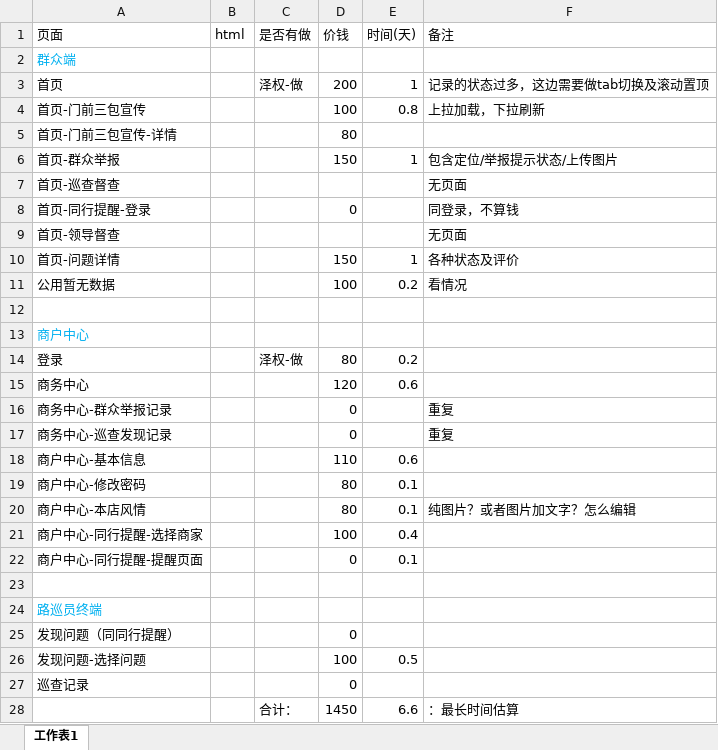
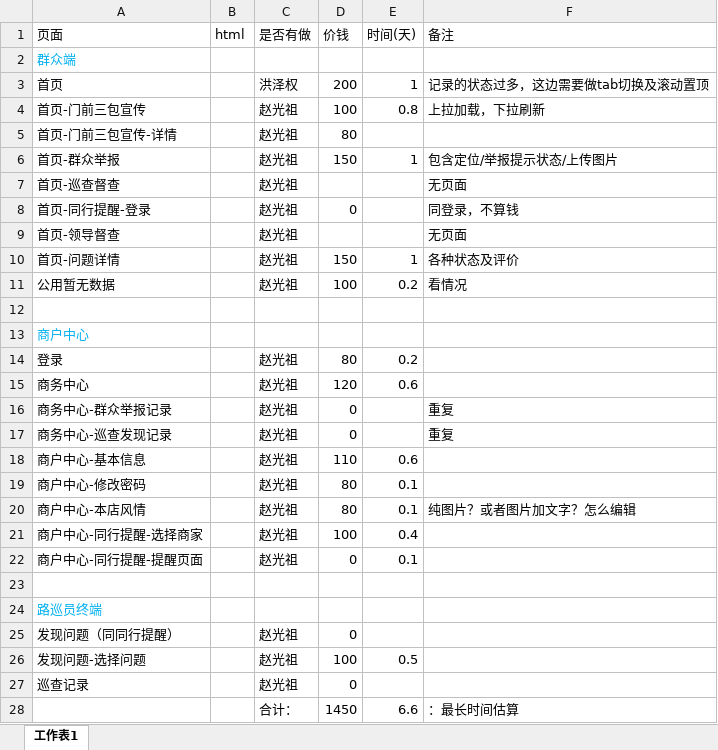
Before and after one commit to hongzequan/qianmen, an Excel workbook: 门前三包.xlsx, sheet 工作表1, drawn as a sheet; values as stored, in another font and other column widths than the file's, no borders; the diff names each change by its address in the sheet, - before the commit and + after, or states it on an @@ line.

Commit message:
文档更新

```diff
--- a/门前三包.xlsx (sheet 工作表1)
+++ b/门前三包.xlsx (sheet 工作表1)
-C3 (是否有做): 泽权-做
+C3 (是否有做): 洪泽权
-C4:C11 (是否有做): (empty)
+C4:C11 (是否有做): 赵光祖
-C14 (是否有做): 泽权-做
+C14 (是否有做): 赵光祖
-C15:C22 (是否有做): (empty)
+C15:C22 (是否有做): 赵光祖
-C25:C27 (是否有做): (empty)
+C25:C27 (是否有做): 赵光祖
```
